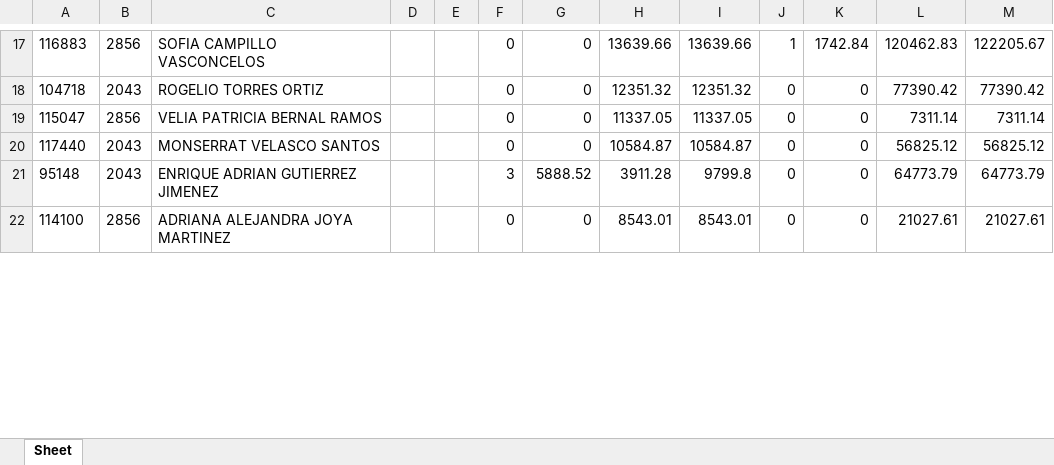
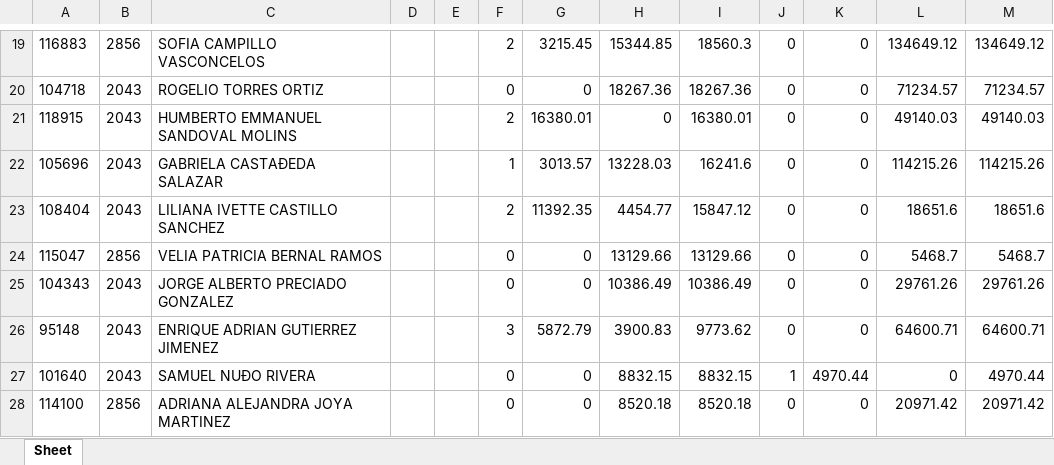
Before and after one commit to davalosdiego833/paneldecampanas, an Excel workbook: administrador/pagado_emitidido/pagado_emitido.xlsx, sheet Sheet, drawn as a sheet; only a part is shown, gaps mark what is left out; values as stored, in another font and other column widths than the file's, no borders; removed rows and columns are numbered as before the commit, all else as after; the diff covers the shown part only; the diff names each change by its address in the sheet, - before the commit and + after, or states it on an @@ line.

```diff
--- a/administrador/pagado_emitidido/pagado_emitido.xlsx (sheet Sheet)
+++ b/administrador/pagado_emitidido/pagado_emitido.xlsx (sheet Sheet)
-F19: 0
+F19: 2
-G19: 0
+G19: 3215.45
-H19: 13639.66
+H19: 15344.85
-I19: 13639.66
+I19: 18560.3
-J19: 1
+J19: 0
-K19: 1742.84
+K19: 0
-L19: 120462.83
+L19: 134649.12
-M19: 122205.67
+M19: 134649.12
-H20: 12351.32
+H20: 18267.36
-I20: 12351.32
+I20: 18267.36
-L20: 77390.42
+L20: 71234.57
-M20: 77390.42
+M20: 71234.57
+row 21: 118915 | 2043 | HUMBERTO EMMANUEL SANDOVAL MOLINS |  |  | 2 | 16380.01 | 0 | 16380.01 | 0 | 0 | 49140.03 | 49140.03
+row 22: 105696 | 2043 | GABRIELA CASTAÐEDA SALAZAR |  |  | 1 | 3013.57 | 13228.03 | 16241.6 | 0 | 0 | 114215.26 | 114215.26
+row 23: 108404 | 2043 | LILIANA IVETTE CASTILLO SANCHEZ |  |  | 2 | 11392.35 | 4454.77 | 15847.12 | 0 | 0 | 18651.6 | 18651.6
-H24: 11337.05
+H24: 13129.66
-I24: 11337.05
+I24: 13129.66
-L24: 7311.14
+L24: 5468.7
-M24: 7311.14
+M24: 5468.7
-row 20: 117440 | 2043 | MONSERRAT VELASCO SANTOS |  |  | 0 | 0 | 10584.87 | 10584.87 | 0 | 0 | 56825.12 | 56825.12
+row 25: 104343 | 2043 | JORGE ALBERTO PRECIADO GONZALEZ |  |  | 0 | 0 | 10386.49 | 10386.49 | 0 | 0 | 29761.26 | 29761.26
-G26: 5888.52
+G26: 5872.79
-H26: 3911.28
+H26: 3900.83
-I26: 9799.8
+I26: 9773.62
-L26: 64773.79
+L26: 64600.71
-M26: 64773.79
+M26: 64600.71
+row 27: 101640 | 2043 | SAMUEL NUÐO RIVERA |  |  | 0 | 0 | 8832.15 | 8832.15 | 1 | 4970.44 | 0 | 4970.44
-H28: 8543.01
+H28: 8520.18
-I28: 8543.01
+I28: 8520.18
-L28: 21027.61
+L28: 20971.42
-M28: 21027.61
+M28: 20971.42
```
Also changed, not shown: 10 added rows, 14 removed rows and 99 edited cells elsewhere in this sheet, VENTAS_MENSUALES/MAYO_CORREGIDO_RESULTADO.xlsx, VENTAS_MENSUALES/VENTAS MENSUALES.xlsx, 26 other files.
